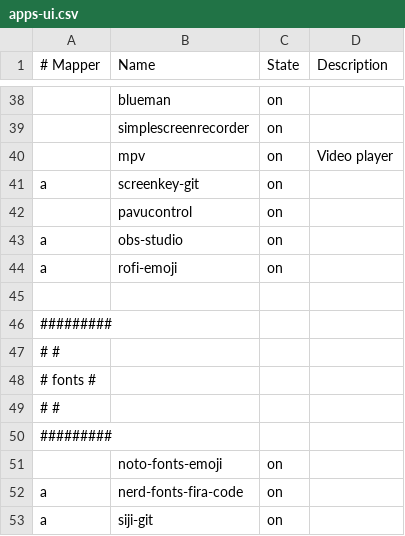
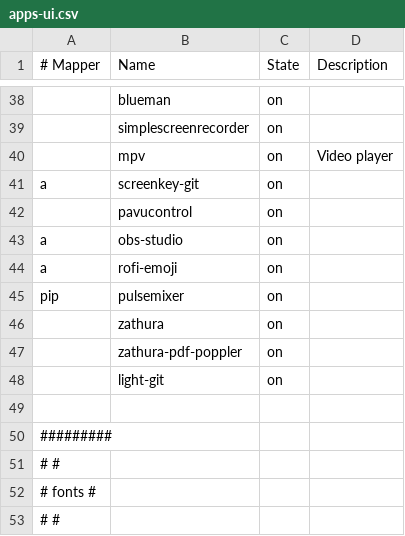
Before and after one commit to cabaalexander/dotfiles, a CSV file: config/apps-ui.csv, drawn as a sheet; only a part is shown, gaps mark what is left out; the shorter side is filled out with more unchanged rows.

```diff
--- a/config/apps-ui.csv
+++ b/config/apps-ui.csv
@@ -44,2 +44,6 @@ a,obs-studio,on,
 a,rofi-emoji,on,
+pip,pulsemixer,on,
+,zathura,on,
+,zathura-pdf-poppler,on,
+,light-git,on,
 
```
Also changed, not shown: 13 other files.
